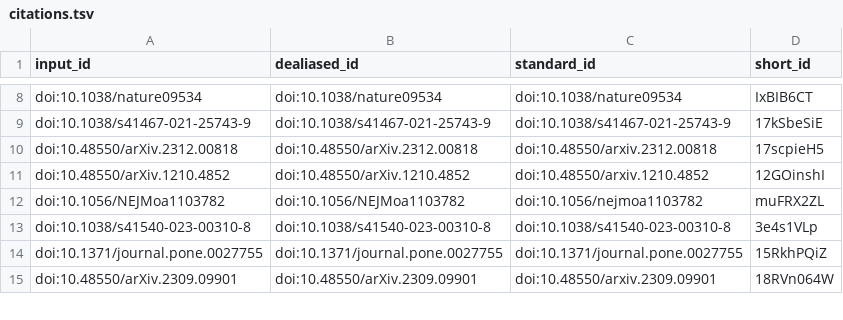
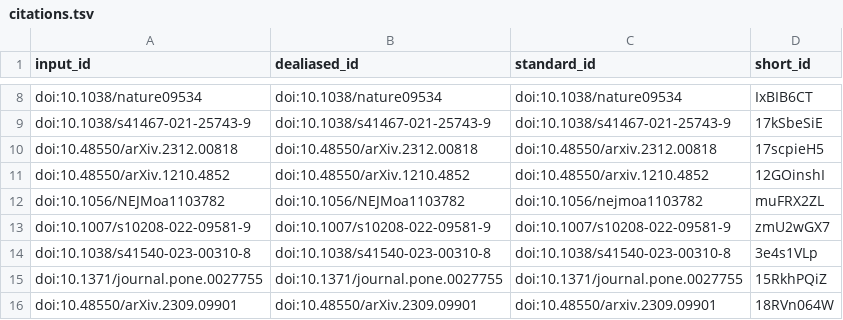
Before and after one commit to slobentanzer/causality_perspective_2023, a TSV file: citations.tsv, drawn as a sheet; only a part is shown, gaps mark what is left out; the diff names each change by its address in the sheet, - before the commit and + after, or states it on an @@ line.

Commit message:
add causal structure citation [ci skip]
This build is based on
https://github.com/slobentanzer/causality_perspective_2023/commit/1c373612b7fcb5b5dd29332dd446dc81f7eb6928.

This commit was created by the following CI build and job:
https://github.com/slobentanzer/causality_perspective_2023/commit/1c373612b7fcb5b5dd29332dd446dc81f7eb6928/checks
https://github.com/slobentanzer/causality_perspective_2023/actions/runs/7538590755

```diff
--- a/citations.tsv
+++ b/citations.tsv
+row 13: doi:10.1007/s10208-022-09581-9 | doi:10.1007/s10208-022-09581-9 | doi:10.1007/s10208-022-09581-9 | zmU2wGX7
```
Also changed, not shown: 6 other files.
